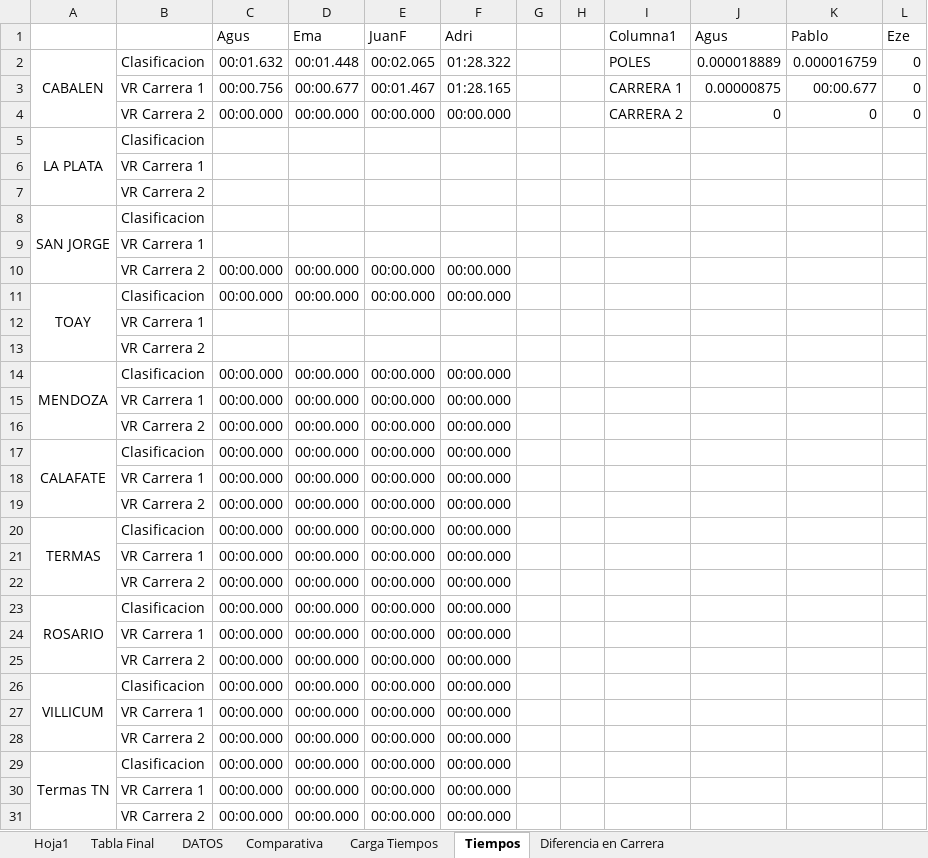
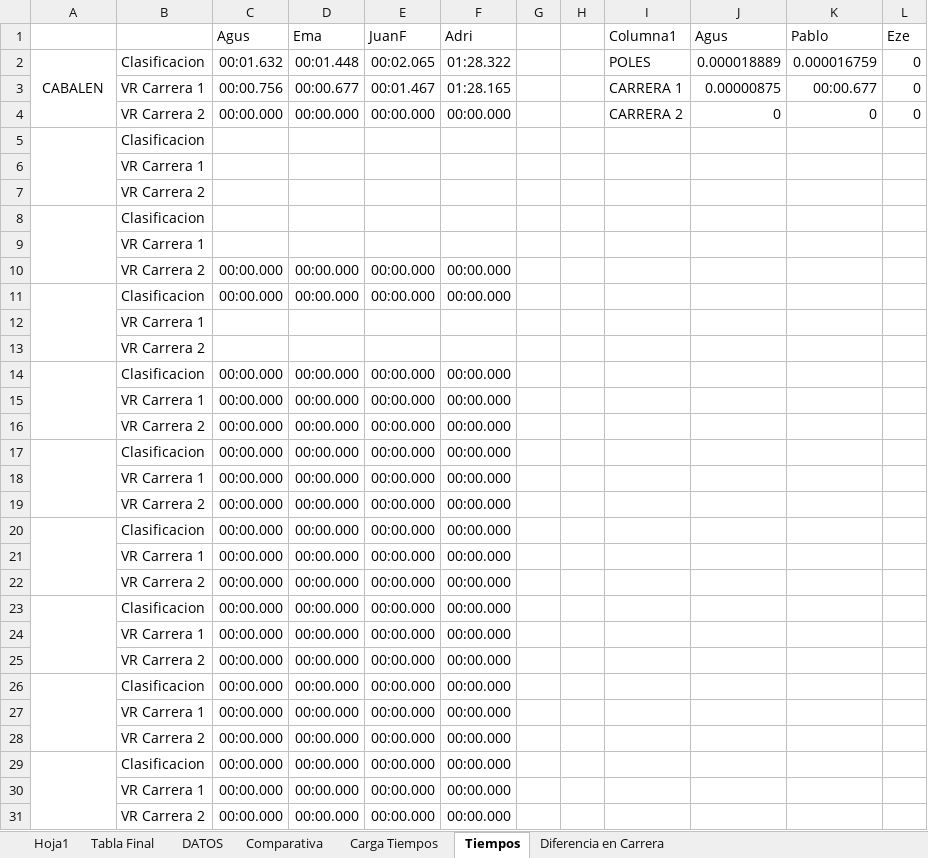
Before and after one commit to agusiraldi9223-ai/Server-Ema, an Excel workbook: Carrera Laguna Seca.xlsx, sheet Tiempos, drawn as a sheet; values as stored, in another font and other column widths than the file's, no borders; conditional formats and table styles not drawn; the diff names each change by its address in the sheet, - before the commit and + after, or states it on an @@ line.

```diff
--- a/Carrera Laguna Seca.xlsx (sheet Tiempos)
+++ b/Carrera Laguna Seca.xlsx (sheet Tiempos)
-A5: LA PLATA
+A5: (empty)
-A8: SAN JORGE
+A8: (empty)
-A11: TOAY
+A11: (empty)
-A14: MENDOZA
+A14: (empty)
-A17: CALAFATE
+A17: (empty)
-A20: TERMAS
+A20: (empty)
-A23: ROSARIO
+A23: (empty)
-A26: VILLICUM
+A26: (empty)
-A29: Termas TN
+A29: (empty)
```
Also changed, not shown: sheet Diferencia en Carrera, sheet Comparativa, sheet Carga Tiempos, sheet DATOS.
